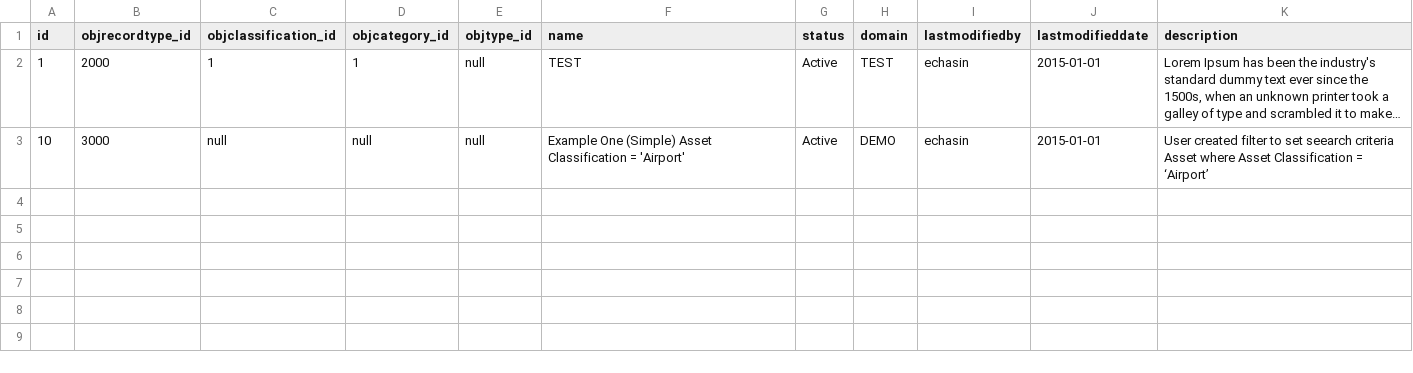
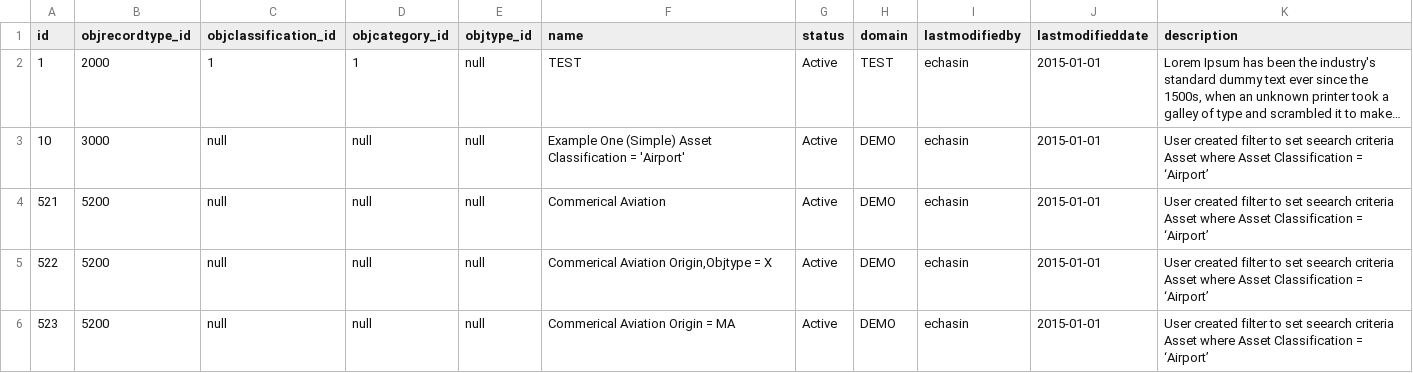
Before and after one commit to echasin/adap_postgres_mvp, a CSV file: src/main/resources/config/liquibase/filters_adap_0.csv, drawn as a sheet; long unchanged cells end in ….

Commit message:
Updated Assets Filters test Data

```diff
--- a/src/main/resources/config/liquibase/filters_adap_0.csv
+++ b/src/main/resources/config/liquibase/filters_adap_0.csv
@@ -3 +3,4 @@ id,objrecordtype_id,objclassification_id,objcategory_id,objtype_id,name,status,d
 10,3000,null,null,null,Example One (Simple) Asset Classification = 'Airport',Active,DEMO,echasin,2015-01-01,User created filter to set seearch criteria Asset where Asset Classification = ‘Airport’
+521,5200,null,null,null,Commerical Aviation,Active,DEMO,echasin,2015-01-01,User created filter to set seearch criteria Asset where Asset Classification = ‘Airport’
+522,5200,null,null,null,"Commerical Aviation Origin,Objtype = X",Active,DEMO,echasin,2015-01-01,User created filter to set seearch criteria Asset where Asset Classification = ‘Airport’
+523,5200,null,null,null,Commerical Aviation Origin = MA,Active,DEMO,echasin,2015-01-01,User created filter to set seearch criteria Asset where Asset Classification = ‘Airport’
```
